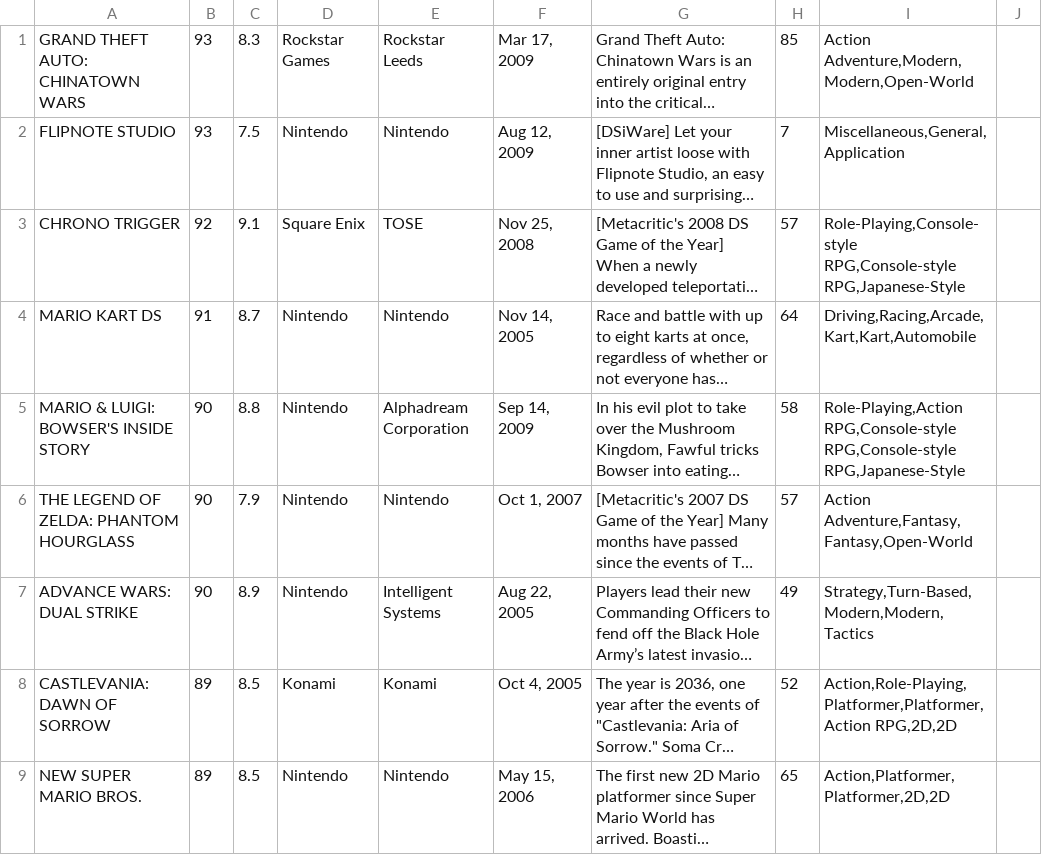
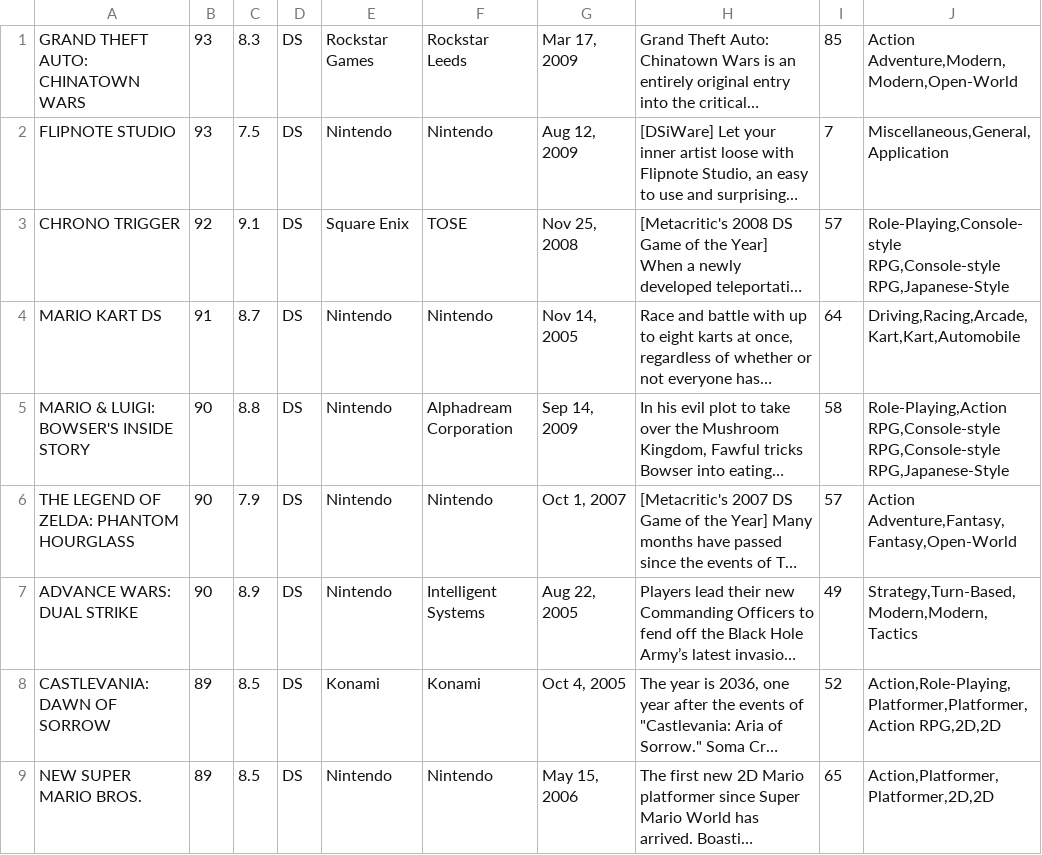
Before and after one commit to rpufal/MetaBeat, a CSV file: webScrappingPuppeteer/metaDetails/ds-0-details.csv, drawn as a sheet; only a part is shown; long unchanged cells end in …; removed rows and columns are numbered as before the commit, all else as after; the diff covers the shown part only; the diff names each change by its address in the sheet, - before the commit and + after, or states it on an @@ line.

```diff
--- a/webScrappingPuppeteer/metaDetails/ds-0-details.csv
+++ b/webScrappingPuppeteer/metaDetails/ds-0-details.csv
+column D, rows 1-9: all DS
-column J, empty
```
Also changed, not shown: 12 edited cells elsewhere in this file, webScrappingPuppeteer/metaDetails/3ds-0-details.csv, webScrappingPuppeteer/metaDetails/ds-1-details.csv, 38 other files.
